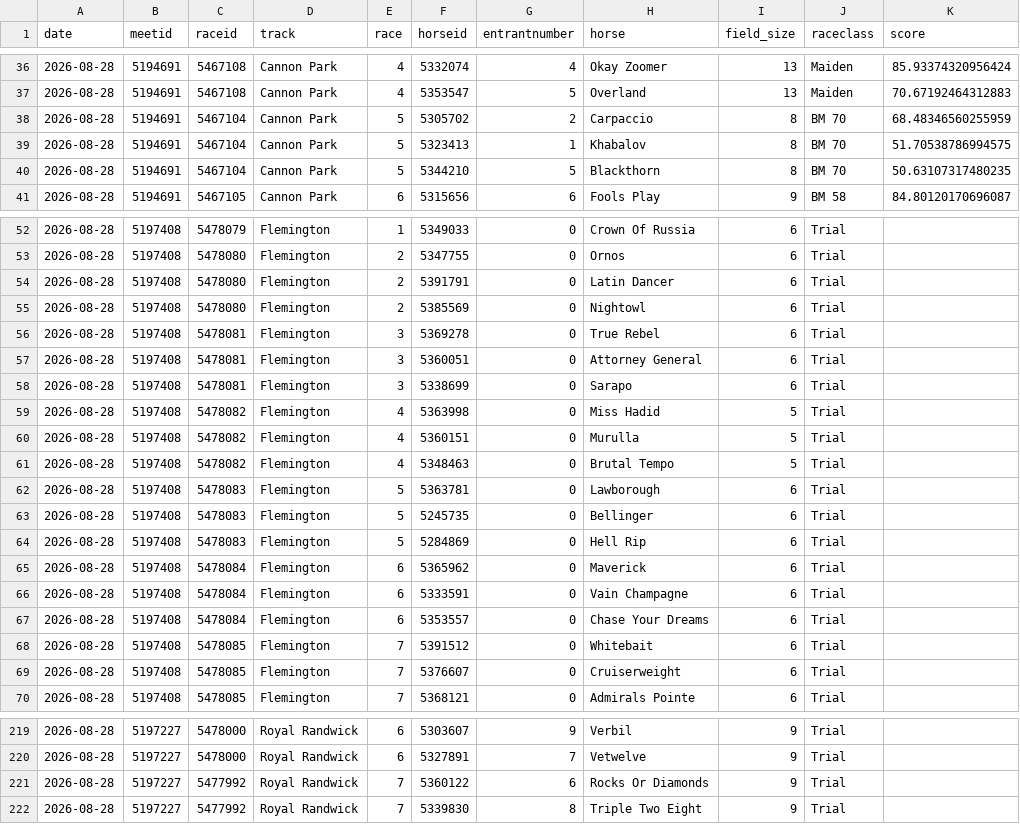
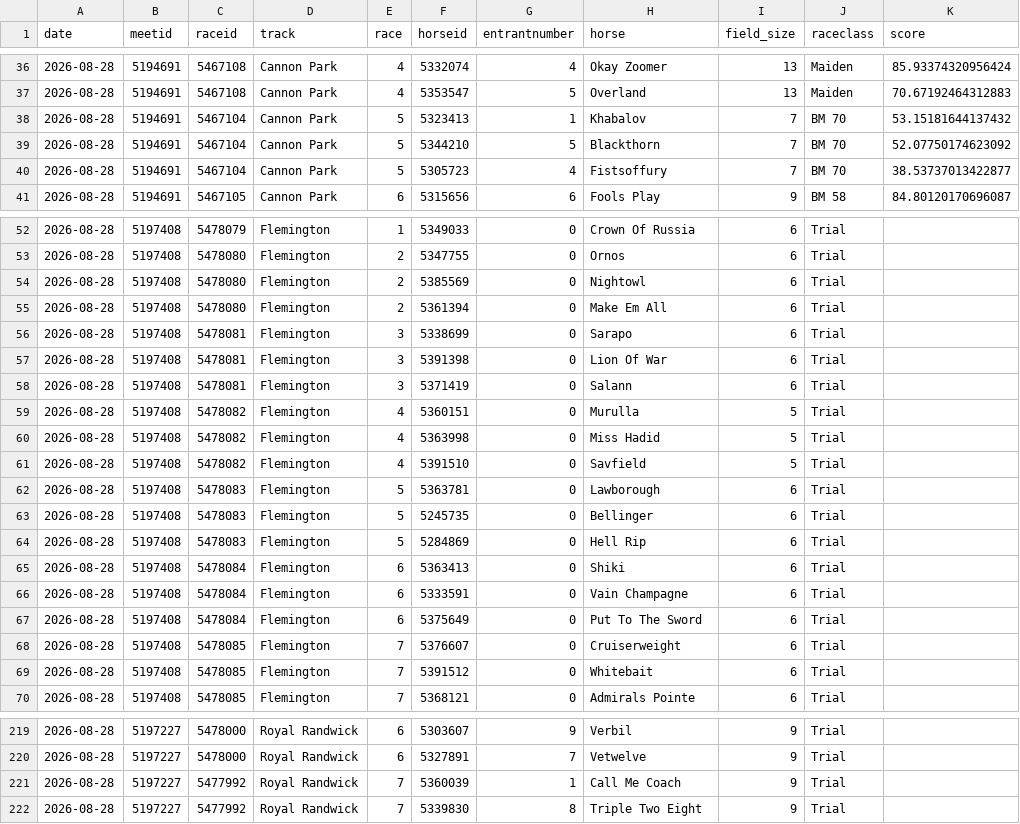
Before and after one commit to danielcappello/trackVision, a CSV file: race_ratings.csv, drawn as a sheet; only a part is shown, gaps mark what is left out; the diff covers the shown part only.

```diff
--- a/race_ratings.csv
+++ b/race_ratings.csv
@@ -37,5 +37,5 @@ date,meetid,raceid,track,race,horseid,entrantnumber,horse,field_size,raceclass,s
 2026-08-28,5194691,5467108,Cannon Park,4,5353547,5,Overland,13,Maiden,70.67192464312883
-2026-08-28,5194691,5467104,Cannon Park,5,5305702,2,Carpaccio,8,BM 70,68.48346560255959
-2026-08-28,5194691,5467104,Cannon Park,5,5323413,1,Khabalov,8,BM 70,51.70538786994575
-2026-08-28,5194691,5467104,Cannon Park,5,5344210,5,Blackthorn,8,BM 70,50.63107317480235
+2026-08-28,5194691,5467104,Cannon Park,5,5323413,1,Khabalov,7,BM 70,53.15181644137432
+2026-08-28,5194691,5467104,Cannon Park,5,5344210,5,Blackthorn,7,BM 70,52.07750174623092
+2026-08-28,5194691,5467104,Cannon Park,5,5305723,4,Fistsoffury,7,BM 70,38.53737013422877
 2026-08-28,5194691,5467105,Cannon Park,6,5315656,6,Fools Play,9,BM 58,84.80120170696087
@@ -53,10 +53,10 @@ date,meetid,raceid,track,race,horseid,entrantnumber,horse,field_size,raceclass,s
 2026-08-28,5197408,5478080,Flemington,2,5347755,0,Ornos,6,Trial,
-2026-08-28,5197408,5478080,Flemington,2,5391791,0,Latin Dancer,6,Trial,
 2026-08-28,5197408,5478080,Flemington,2,5385569,0,Nightowl,6,Trial,
-2026-08-28,5197408,5478081,Flemington,3,5369278,0,True Rebel,6,Trial,
-2026-08-28,5197408,5478081,Flemington,3,5360051,0,Attorney General,6,Trial,
+2026-08-28,5197408,5478080,Flemington,2,5361394,0,Make Em All,6,Trial,
 2026-08-28,5197408,5478081,Flemington,3,5338699,0,Sarapo,6,Trial,
+2026-08-28,5197408,5478081,Flemington,3,5391398,0,Lion Of War,6,Trial,
+2026-08-28,5197408,5478081,Flemington,3,5371419,0,Salann,6,Trial,
+2026-08-28,5197408,5478082,Flemington,4,5360151,0,Murulla,5,Trial,
 2026-08-28,5197408,5478082,Flemington,4,5363998,0,Miss Hadid,5,Trial,
-2026-08-28,5197408,5478082,Flemington,4,5360151,0,Murulla,5,Trial,
-2026-08-28,5197408,5478082,Flemington,4,5348463,0,Brutal Tempo,5,Trial,
+2026-08-28,5197408,5478082,Flemington,4,5391510,0,Savfield,5,Trial,
 2026-08-28,5197408,5478083,Flemington,5,5363781,0,Lawborough,6,Trial,
@@ -64,7 +64,7 @@ date,meetid,raceid,track,race,horseid,entrantnumber,horse,field_size,raceclass,s
 2026-08-28,5197408,5478083,Flemington,5,5284869,0,Hell Rip,6,Trial,
-2026-08-28,5197408,5478084,Flemington,6,5365962,0,Maverick,6,Trial,
+2026-08-28,5197408,5478084,Flemington,6,5363413,0,Shiki,6,Trial,
 2026-08-28,5197408,5478084,Flemington,6,5333591,0,Vain Champagne,6,Trial,
-2026-08-28,5197408,5478084,Flemington,6,5353557,0,Chase Your Dreams,6,Trial,
+2026-08-28,5197408,5478084,Flemington,6,5375649,0,Put To The Sword,6,Trial,
+2026-08-28,5197408,5478085,Flemington,7,5376607,0,Cruiserweight,6,Trial,
 2026-08-28,5197408,5478085,Flemington,7,5391512,0,Whitebait,6,Trial,
-2026-08-28,5197408,5478085,Flemington,7,5376607,0,Cruiserweight,6,Trial,
 2026-08-28,5197408,5478085,Flemington,7,5368121,0,Admirals Pointe,6,Trial,
@@ -220,3 +220,3 @@ date,meetid,raceid,track,race,horseid,entrantnumber,horse,field_size,raceclass,s
 2026-08-28,5197227,5478000,Royal Randwick,6,5327891,7,Vetwelve,9,Trial,
-2026-08-28,5197227,5477992,Royal Randwick,7,5360122,6,Rocks Or Diamonds,9,Trial,
+2026-08-28,5197227,5477992,Royal Randwick,7,5360039,1,Call Me Coach,9,Trial,
 2026-08-28,5197227,5477992,Royal Randwick,7,5339830,8,Triple Two Eight,9,Trial,
```
Also changed, not shown: 2 added rows, 2 removed rows, 2 moved rows and 27 edited cells elsewhere in this file, 1 other file.
